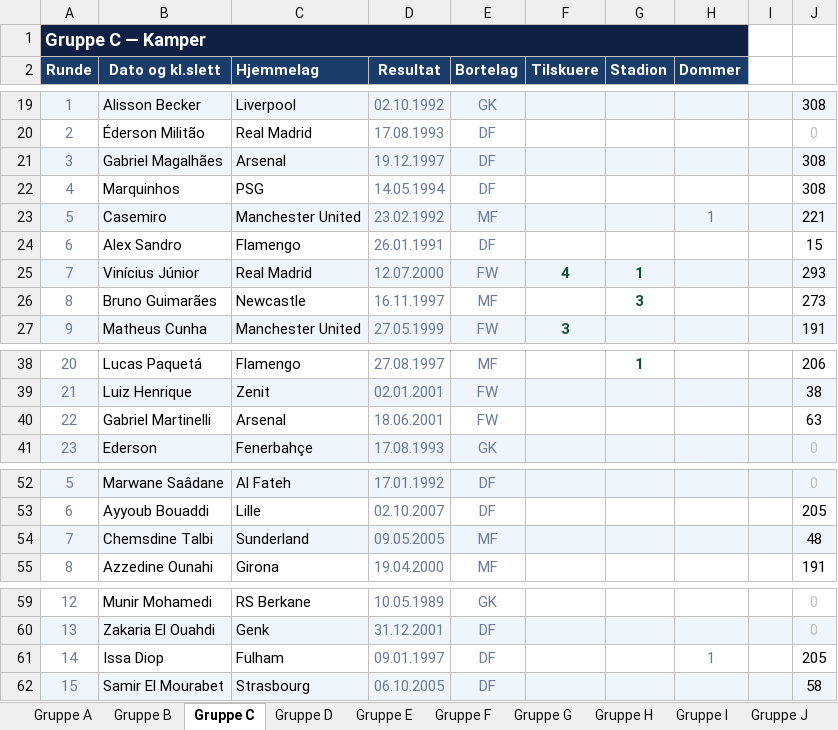
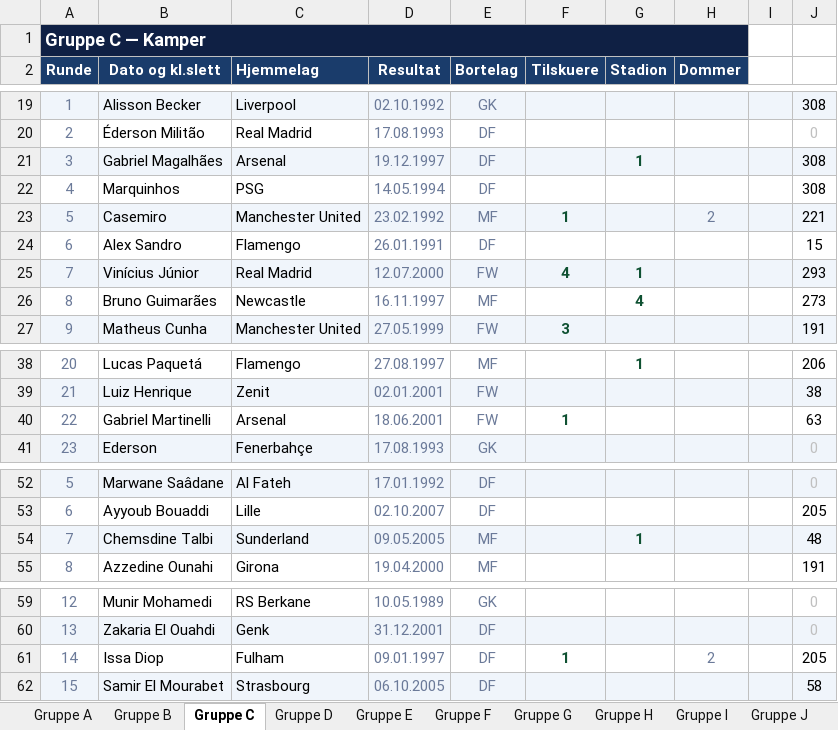
Before and after one commit to cathrinei/vm2026-statistikk, an Excel workbook: VM2026_avansert_gruppetabeller_og_sluttspill.xlsx, sheet Gruppe C, drawn as a sheet; only a part is shown, gaps mark what is left out; values as stored, in another font and other column widths than the file's, no borders; the diff names each change by its address in the sheet, - before the commit and + after, or states it on an @@ line.

```diff
--- a/VM2026_avansert_gruppetabeller_og_sluttspill.xlsx (sheet Gruppe C)
+++ b/VM2026_avansert_gruppetabeller_og_sluttspill.xlsx (sheet Gruppe C)
-G21 (Stadion): (empty)
+G21 (Stadion): 1
-F23 (Tilskuere): (empty)
+F23 (Tilskuere): 1
-H23 (Dommer): 1
+H23 (Dommer): 2
-G26 (Stadion): 3
+G26 (Stadion): 4
-F40 (Tilskuere): (empty)
+F40 (Tilskuere): 1
-G54 (Stadion): (empty)
+G54 (Stadion): 1
-F61 (Tilskuere): (empty)
+F61 (Tilskuere): 1
-H61 (Dommer): 1
+H61 (Dommer): 2
```
Also changed, not shown: sheet Gruppe F, sheet Gruppe D, sheet Gruppe E, sheet Gruppe B, 1 other file.
